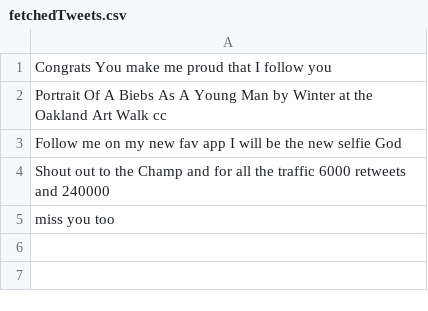
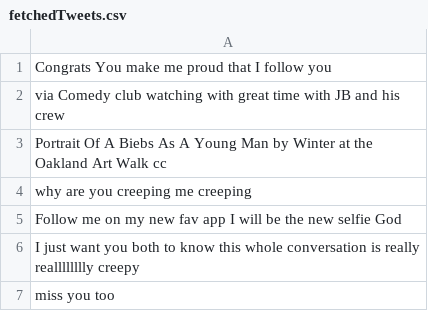
Before and after one commit to BlueMustache/opinion-miner, a CSV file: fetchedTweets.csv, drawn as a sheet.

```diff
--- a/fetchedTweets.csv
+++ b/fetchedTweets.csv
@@ -1,5 +1,7 @@
 Congrats You make me proud that I follow you,
+via Comedy club watching with great time with JB and his crew,
 Portrait Of A Biebs As A Young Man by Winter at the Oakland Art Walk cc,
+why are you creeping me creeping,
 Follow me on my new fav app I will be the new selfie God,
-Shout out to the Champ and for all the traffic 6000 retweets and 240000,
+I just want you both to know this whole conversation is really realllllllly creepy,
 miss you too,
```
Also changed, not shown: 3 other files.
